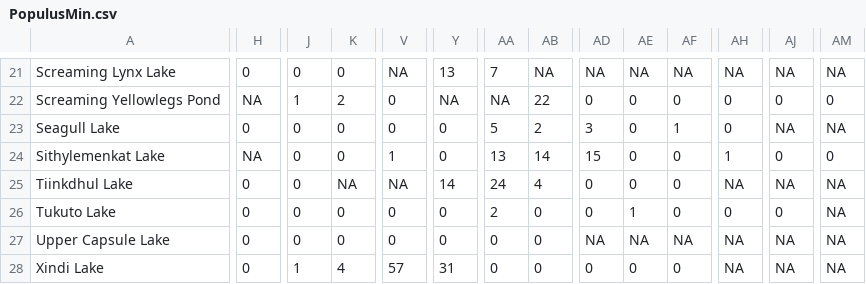
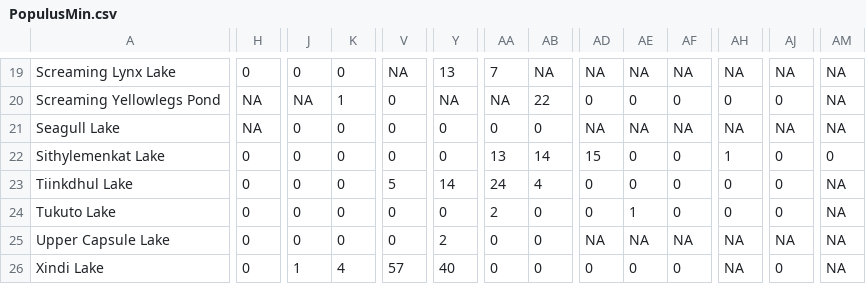
Before and after one commit to nathanielmorley2000/refugia-id, a CSV file: IndividualSummaries/PopulusMin.csv, drawn as a sheet; only a part is shown, gaps mark what is left out; addresses are those after the commit; the diff covers the shown part only; the diff names each change by its address in the sheet, - before the commit and + after, or states it on an @@ line.

```diff
--- a/IndividualSummaries/PopulusMin.csv
+++ b/IndividualSummaries/PopulusMin.csv
-J20: 1
+J20: NA
-K20: 2
+K20: 1
-AM20: 0
+AM20: NA
-H21: 0
+H21: NA
-AA21: 5
+AA21: 0
-AB21: 2
+AB21: 0
-AD21: 3
+AD21: NA
-AE21: 0
+AE21: NA
-AF21: 1
+AF21: NA
-AH21: 0
+AH21: NA
-H22: NA
+H22: 0
-V22: 1
+V22: 0
-K23: NA
+K23: 0
-V23: NA
+V23: 5
-AH23: NA
+AH23: 0
-AJ23: NA
+AJ23: 0
-Y25: 0
+Y25: 2
-Y26: 31
+Y26: 40
-AJ26: NA
+AJ26: 0
```
Also changed, not shown: 2 removed rows and 74 edited cells elsewhere in this file, IndividualSummaries/PiceaMax.csv, IndividualSummaries/PiceaMin.csv, 6 other files.
